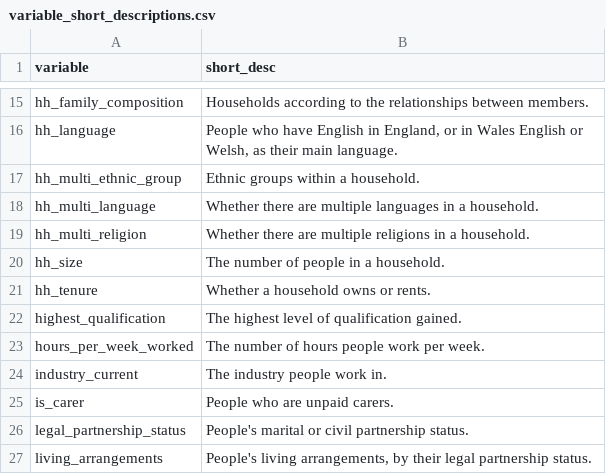
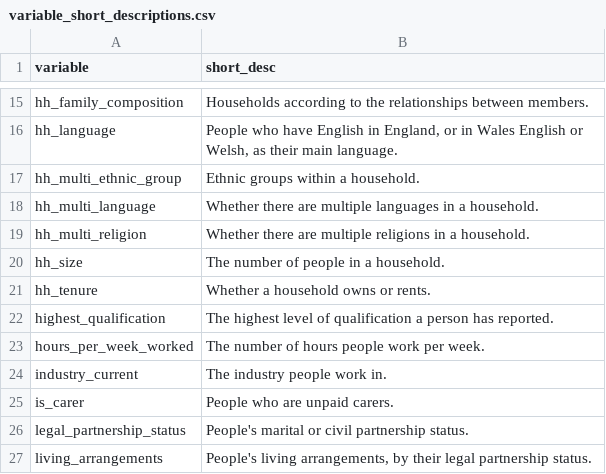
Before and after one commit to ONSdigital/dp-census-atlas, a CSV file: scripts/content/input_metadata_files/variable_short_descriptions.csv, drawn as a sheet; only a part is shown, gaps mark what is left out.

```diff
--- a/scripts/content/input_metadata_files/variable_short_descriptions.csv
+++ b/scripts/content/input_metadata_files/variable_short_descriptions.csv
@@ -21,3 +21,3 @@ hh_size,The number of people in a household.
 hh_tenure,Whether a household owns or rents.
-highest_qualification,The highest level of qualification gained.
+highest_qualification,The highest level of qualification a person has reported.
 hours_per_week_worked,The number of hours people work per week.
```
Also changed, not shown: scripts/content/input_metadata_files/category_legend_strings.csv, scripts/content/input_metadata_files/classification_data_downloads.csv, 12 other files.
